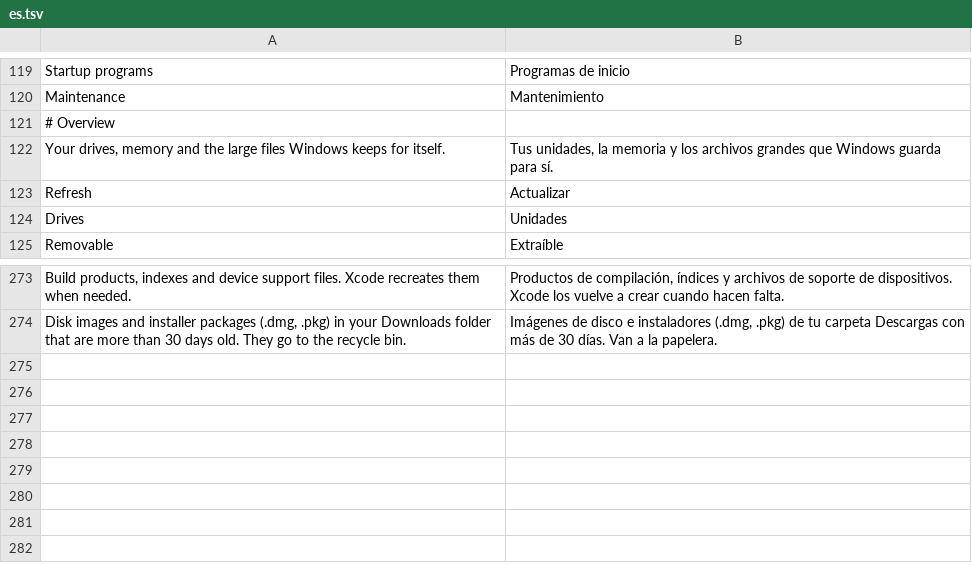
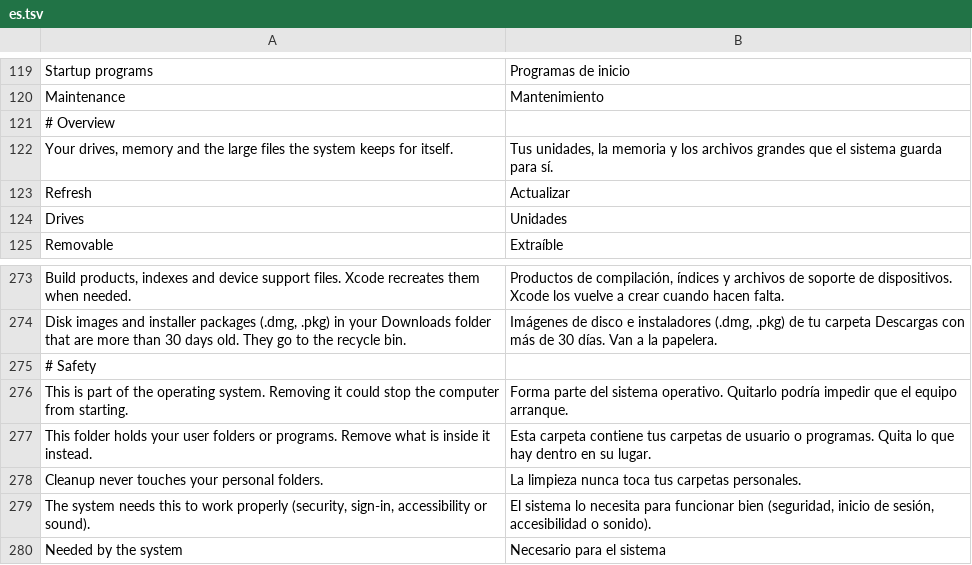
Before and after one commit to rewind-os/rewind-os-app, a TSV file: crates/i18n/locales/es.tsv, drawn as a sheet; only a part is shown, gaps mark what is left out.

```diff
--- a/crates/i18n/locales/es.tsv
+++ b/crates/i18n/locales/es.tsv
@@ -121,3 +121,3 @@ Maintenance	Mantenimiento
 # Overview
-Your drives, memory and the large files Windows keeps for itself.	Tus unidades, la memoria y los archivos grandes que Windows guarda para sí.
+Your drives, memory and the large files the system keeps for itself.	Tus unidades, la memoria y los archivos grandes que el sistema guarda para sí.
 Refresh	Actualizar
@@ -274 +274,7 @@ Build products, indexes and device support files. Xcode recreates them when need
 Disk images and installer packages (.dmg, .pkg) in your Downloads folder that are more than 30 days old. They go to the recycle bin.	Imágenes de disco e instaladores (.dmg, .pkg) de tu carpeta Descargas con más de 30 días. Van a la papelera.
+# Safety
+This is part of the operating system. Removing it could stop the computer from starting.	Forma parte del sistema operativo. Quitarlo podría impedir que el equipo arranque.
+This folder holds your user folders or programs. Remove what is inside it instead.	Esta carpeta contiene tus carpetas de usuario o programas. Quita lo que hay dentro en su lugar.
+Cleanup never touches your personal folders.	La limpieza nunca toca tus carpetas personales.
+The system needs this to work properly (security, sign-in, accessibility or sound).	El sistema lo necesita para funcionar bien (seguridad, inicio de sesión, accesibilidad o sonido).
+Needed by the system	Necesario para el sistema
```
Also changed, not shown: 25 other files.
